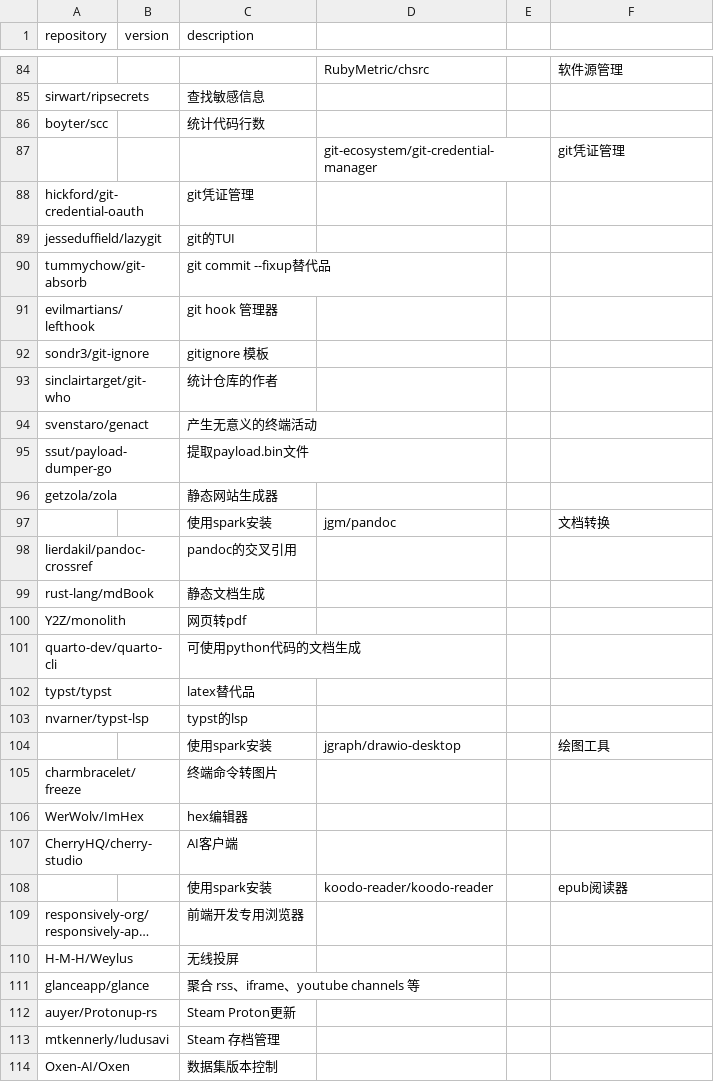
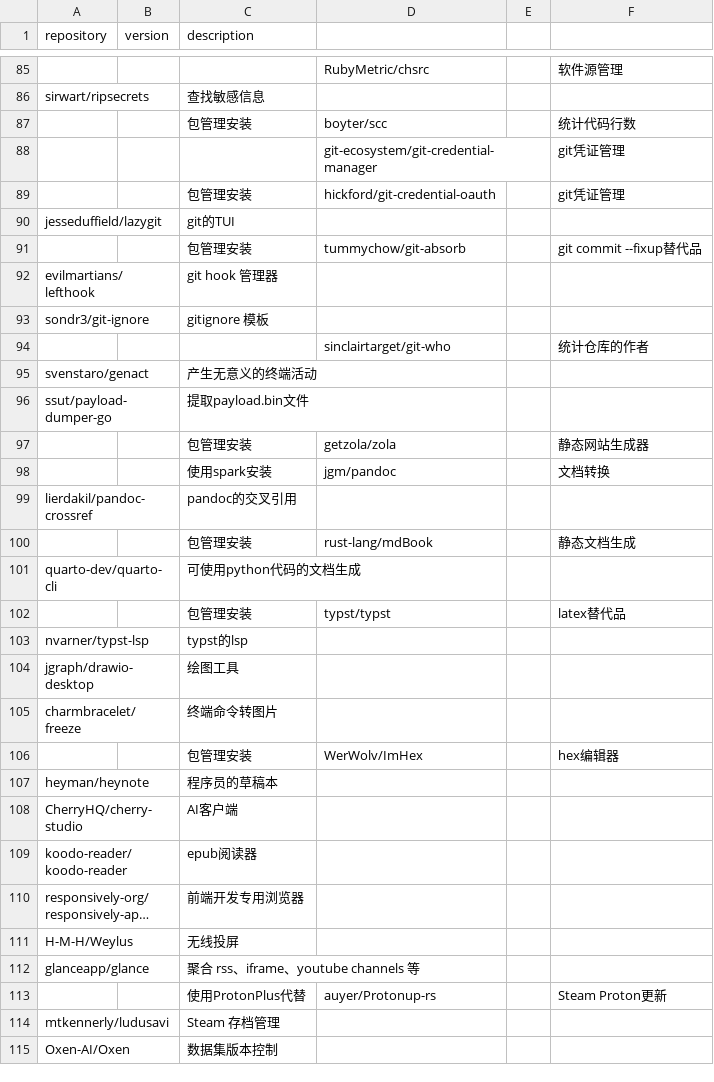
Before and after one commit to Bit0r/fish-config, a CSV file: pkglist/releases.csv, drawn as a sheet; only a part is shown, gaps mark what is left out; long unchanged cells end in …; removed rows and columns are numbered as before the commit, all else as after; the diff covers the shown part only; the diff names each change by its address in the sheet, - before the commit and + after, or states it on an @@ line.

```diff
--- a/pkglist/releases.csv
+++ b/pkglist/releases.csv
-row 86: boyter/scc |  | 统计代码行数
+row 87:  |  | 包管理安装 | boyter/scc |  | 统计代码行数
-row 88: hickford/git-credential-oauth |  | git凭证管理
+row 89:  |  | 包管理安装 | hickford/git-credential-oauth |  | git凭证管理
-row 90: tummychow/git-absorb |  | git commit --fixup替代品
+row 91:  |  | 包管理安装 | tummychow/git-absorb |  | git commit --fixup替代品
-row 93: sinclairtarget/git-who |  | 统计仓库的作者
+row 94:  |  |  | sinclairtarget/git-who |  | 统计仓库的作者
-row 96: getzola/zola |  | 静态网站生成器
+row 97:  |  | 包管理安装 | getzola/zola |  | 静态网站生成器
-row 99: rust-lang/mdBook |  | 静态文档生成
-row 100: Y2Z/monolith |  | 网页转pdf
+row 100:  |  | 包管理安装 | rust-lang/mdBook |  | 静态文档生成
-row 102: typst/typst |  | latex替代品
+row 102:  |  | 包管理安装 | typst/typst |  | latex替代品
-row 104:  |  | 使用spark安装 | jgraph/drawio-desktop |  | 绘图工具
+row 104: jgraph/drawio-desktop |  | 绘图工具
-row 106: WerWolv/ImHex |  | hex编辑器
+row 106:  |  | 包管理安装 | WerWolv/ImHex |  | hex编辑器
+row 107: heyman/heynote |  | 程序员的草稿本
-row 108:  |  | 使用spark安装 | koodo-reader/koodo-reader |  | epub阅读器
+row 109: koodo-reader/koodo-reader |  | epub阅读器
-row 112: auyer/Protonup-rs |  | Steam Proton更新
+row 113:  |  | 使用ProtonPlus代替 | auyer/Protonup-rs |  | Steam Proton更新
```
Also changed, not shown: 28 added rows, 27 removed rows and 3 edited cells elsewhere in this file, 33 other files.
